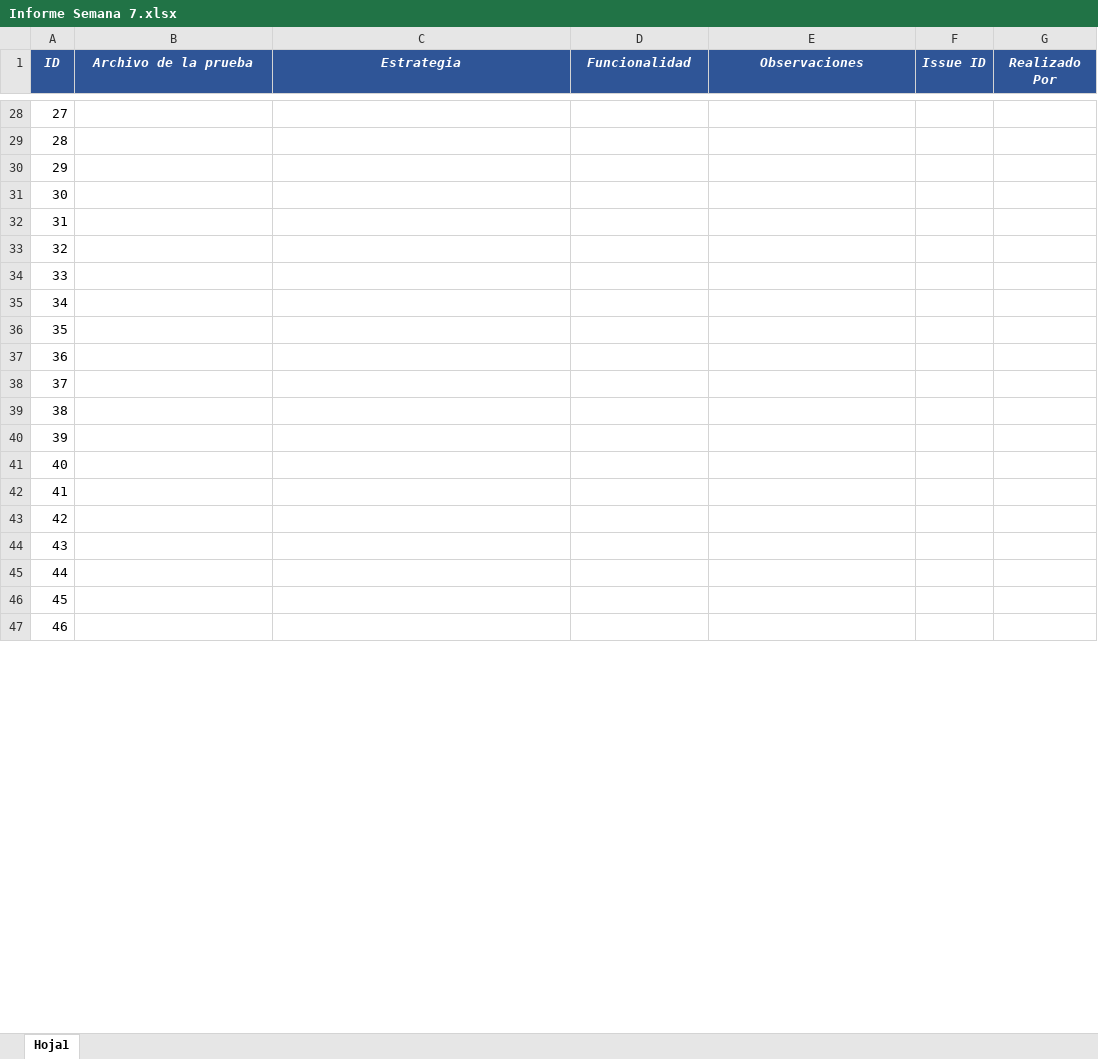
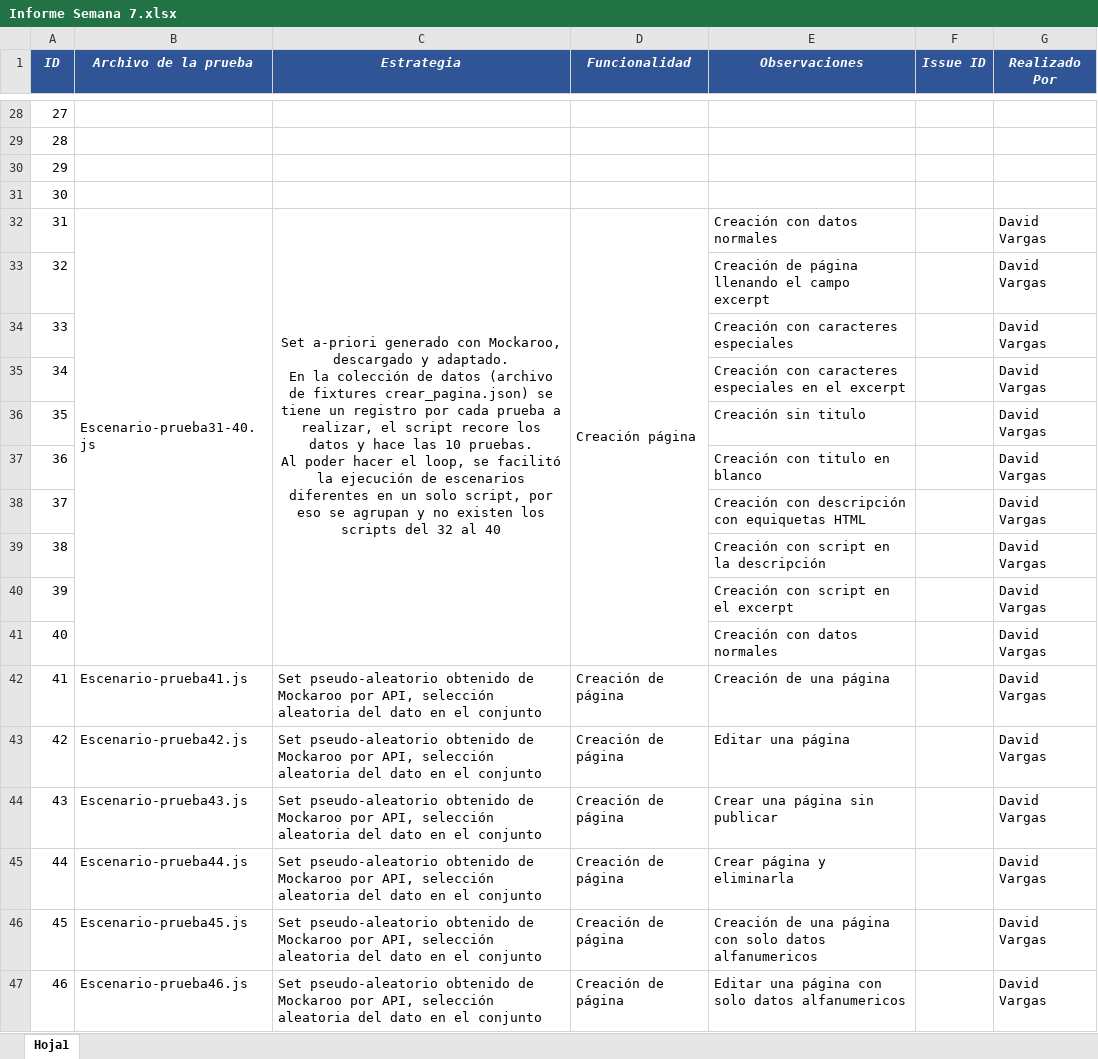
Before and after one commit to dvargasquniandes/semana5-pruebas-automatizadas, an Excel workbook: Informe Semana 7.xlsx, sheet Hoja1, drawn as a sheet; only a part is shown, gaps mark what is left out; values as stored, in another font and other column widths than the file's, no borders; ↵ is a line break in a cell; the diff covers the shown part only; the diff names each change by its address in the sheet, - before the commit and + after, or states it on an @@ line.

Commit message:
Add pruebas 81-90

```diff
--- a/Informe Semana 7.xlsx (sheet Hoja1)
+++ b/Informe Semana 7.xlsx (sheet Hoja1)
-B32 (Archivo de la prueba): (empty)
+B32 (Archivo de la prueba): Escenario-prueba31-40.js
+B32:B41 merged
-C32 (Estrategia): (empty)
+C32 (Estrategia): Set a-priori generado con Mockaroo, descargado y adaptado. ↵ En la colección de datos (archivo de fixtures crear_pagina.json) se tiene un registro por cada prueba a realizar, el script recore los datos y hace las 10 pruebas. ↵ Al poder hacer el loop, se facilitó la ejecución de escenarios diferentes en un solo script, por eso se agrupan y no existen los scripts del 32 al 40
+C32:C41 merged
-D32 (Funcionalidad): (empty)
+D32 (Funcionalidad): Creación página
+D32:D41 merged
-E32 (Observaciones): (empty)
+E32 (Observaciones): Creación con datos normales
-G32:G47 (Realizado Por): (empty)
+G32:G47 (Realizado Por): David Vargas
-E33 (Observaciones): (empty)
+E33 (Observaciones): Creación de página llenando el campo excerpt
-E34 (Observaciones): (empty)
+E34 (Observaciones): Creación con caracteres especiales
-E35 (Observaciones): (empty)
+E35 (Observaciones): Creación con caracteres especiales en el excerpt
-E36 (Observaciones): (empty)
+E36 (Observaciones): Creación sin titulo
-E37 (Observaciones): (empty)
+E37 (Observaciones): Creación con titulo en blanco
-E38 (Observaciones): (empty)
+E38 (Observaciones): Creación con descripción con equiquetas HTML
-E39 (Observaciones): (empty)
+E39 (Observaciones): Creación con script en la descripción
-E40 (Observaciones): (empty)
+E40 (Observaciones): Creación con script en el excerpt
-E41 (Observaciones): (empty)
+E41 (Observaciones): Creación con datos normales
-B42 (Archivo de la prueba): (empty)
+B42 (Archivo de la prueba): Escenario-prueba41.js
-C42:C47 (Estrategia): (empty)
+C42:C47 (Estrategia): Set pseudo-aleatorio obtenido de Mockaroo por API, selección aleatoria del dato en el conjunto
-D42:D47 (Funcionalidad): (empty)
+D42:D47 (Funcionalidad): Creación de página
-E42 (Observaciones): (empty)
+E42 (Observaciones): Creación de una página
-B43 (Archivo de la prueba): (empty)
+B43 (Archivo de la prueba): Escenario-prueba42.js
-E43 (Observaciones): (empty)
+E43 (Observaciones): Editar una página
-B44 (Archivo de la prueba): (empty)
+B44 (Archivo de la prueba): Escenario-prueba43.js
-E44 (Observaciones): (empty)
+E44 (Observaciones): Crear una página sin publicar
-B45 (Archivo de la prueba): (empty)
+B45 (Archivo de la prueba): Escenario-prueba44.js
-E45 (Observaciones): (empty)
+E45 (Observaciones): Crear página y eliminarla
-B46 (Archivo de la prueba): (empty)
+B46 (Archivo de la prueba): Escenario-prueba45.js
-E46 (Observaciones): (empty)
+E46 (Observaciones): Creación de una página con solo datos alfanumericos
-B47 (Archivo de la prueba): (empty)
+B47 (Archivo de la prueba): Escenario-prueba46.js
-E47 (Observaciones): (empty)
+E47 (Observaciones): Editar una página con solo datos alfanumericos
```
Also changed, not shown: 72 edited cells elsewhere in this sheet, 13 other files.
